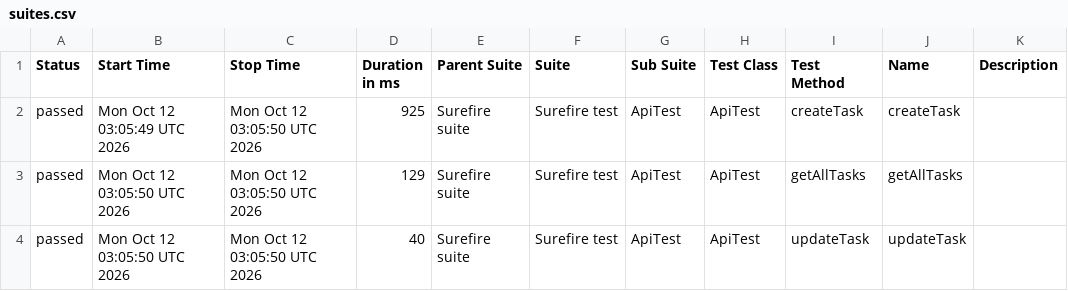
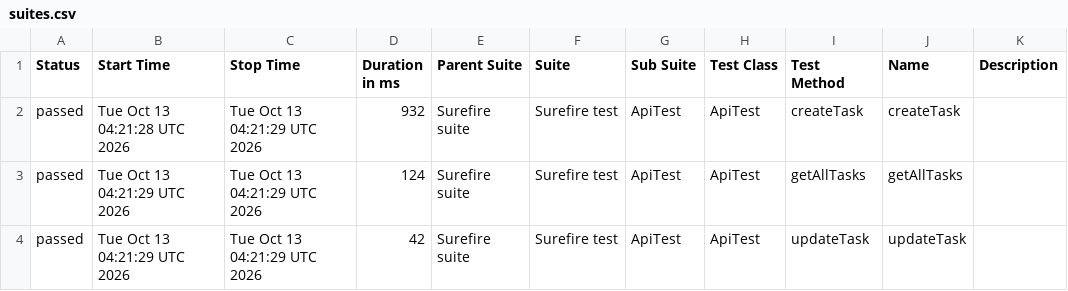
Before and after one commit to MarinaKrasiuk/spf, a CSV file: allure/data/suites.csv, drawn as a sheet.

```diff
--- a/allure/data/suites.csv
+++ b/allure/data/suites.csv
@@ -1,4 +1,4 @@
 "Status","Start Time","Stop Time","Duration in ms","Parent Suite","Suite","Sub Suite","Test Class","Test Method","Name","Description"
-"passed","Mon Oct 12 03:05:49 UTC 2026","Mon Oct 12 03:05:50 UTC 2026","925","Surefire suite","Surefire test","ApiTest","ApiTest","createTask","createTask",""
-"passed","Mon Oct 12 03:05:50 UTC 2026","Mon Oct 12 03:05:50 UTC 2026","129","Surefire suite","Surefire test","ApiTest","ApiTest","getAllTasks","getAllTasks",""
-"passed","Mon Oct 12 03:05:50 UTC 2026","Mon Oct 12 03:05:50 UTC 2026","40","Surefire suite","Surefire test","ApiTest","ApiTest","updateTask","updateTask",""
+"passed","Tue Oct 13 04:21:28 UTC 2026","Tue Oct 13 04:21:29 UTC 2026","932","Surefire suite","Surefire test","ApiTest","ApiTest","createTask","createTask",""
+"passed","Tue Oct 13 04:21:29 UTC 2026","Tue Oct 13 04:21:29 UTC 2026","124","Surefire suite","Surefire test","ApiTest","ApiTest","getAllTasks","getAllTasks",""
+"passed","Tue Oct 13 04:21:29 UTC 2026","Tue Oct 13 04:21:29 UTC 2026","42","Surefire suite","Surefire test","ApiTest","ApiTest","updateTask","updateTask",""
```
Also changed, not shown: 20 other files.
